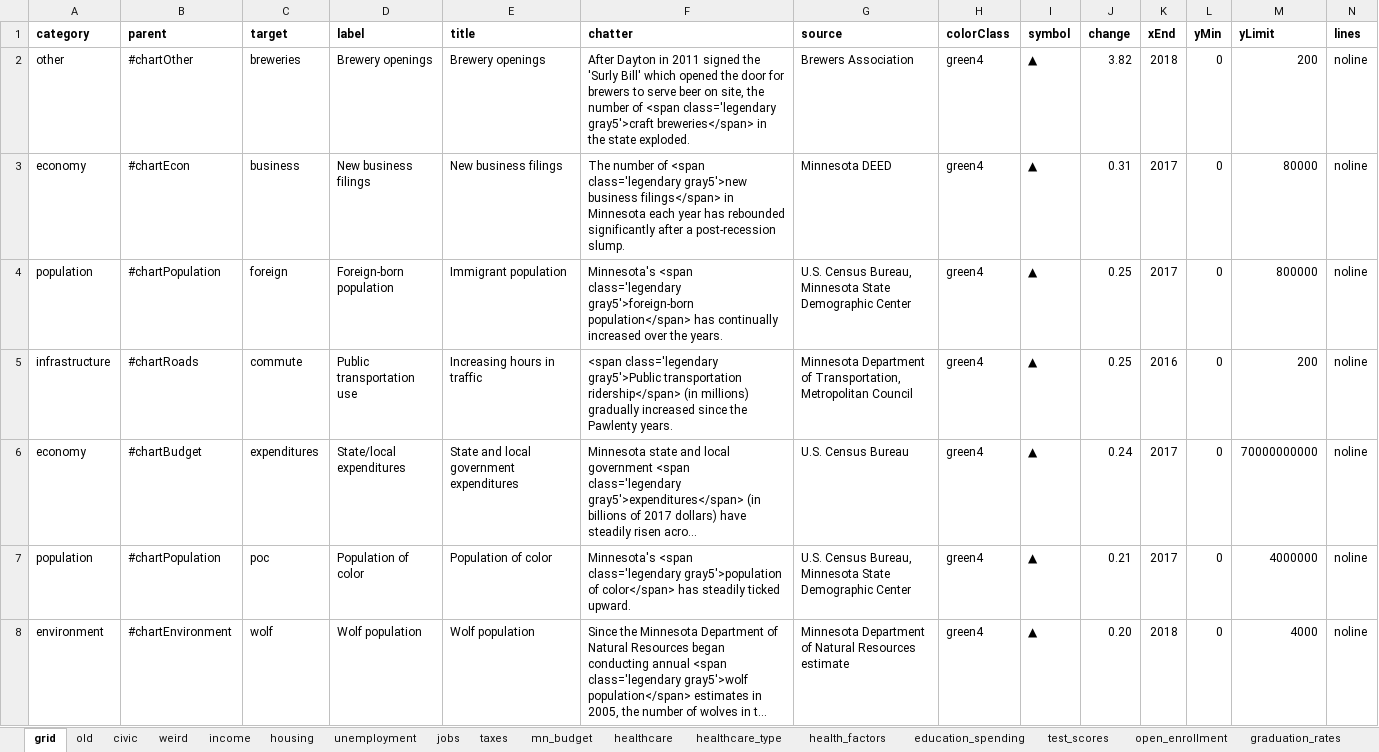
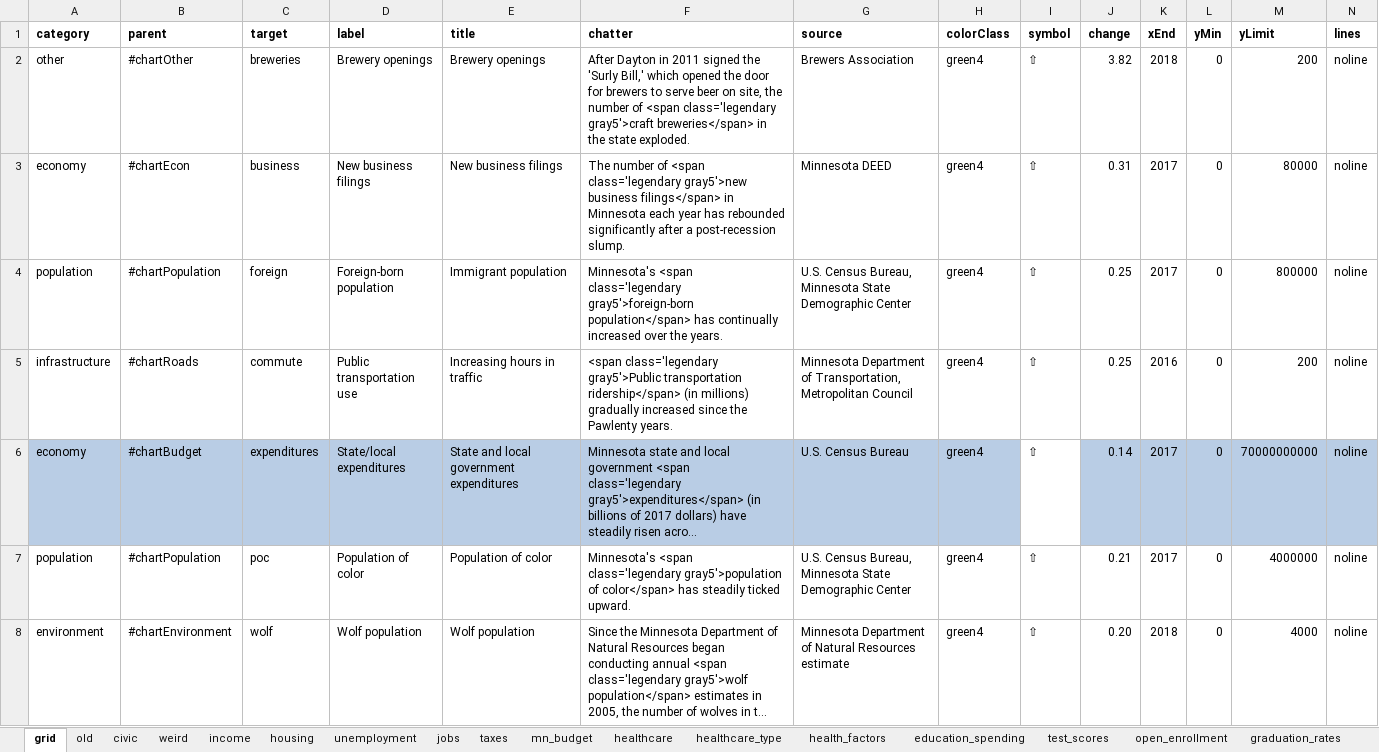
Before and after one commit to striblab/20181231-dayton, an Excel workbook: sources/data/maindata.xlsx, sheet grid, drawn as a sheet; only a part is shown; long unchanged cells end in …; values as stored, in another font and other column widths than the file's, no borders; the diff covers the shown part only; the diff names each change by its address in the sheet, - before the commit and + after, or states it on an @@ line.

Commit message:
formatting things

```diff
--- a/sources/data/maindata.xlsx (sheet grid)
+++ b/sources/data/maindata.xlsx (sheet grid)
-F2 (chatter): …the 'Surly Bill' which opened…
+F2 (chatter): …the 'Surly Bill,' which opened…
-I2:I8 (symbol): ▲
+I2:I8 (symbol): ⇧
-A6:H6 fill: none
+A6:H6 fill: #B9CDE5
-J6 (change): 0.24
+J6 (change): 0.14
-J6:N6 fill: none
+J6:N6 fill: #B9CDE5
```
Also changed, not shown: 59 edited cells and cell formats elsewhere in this sheet, sheet environment, 5 other files.
